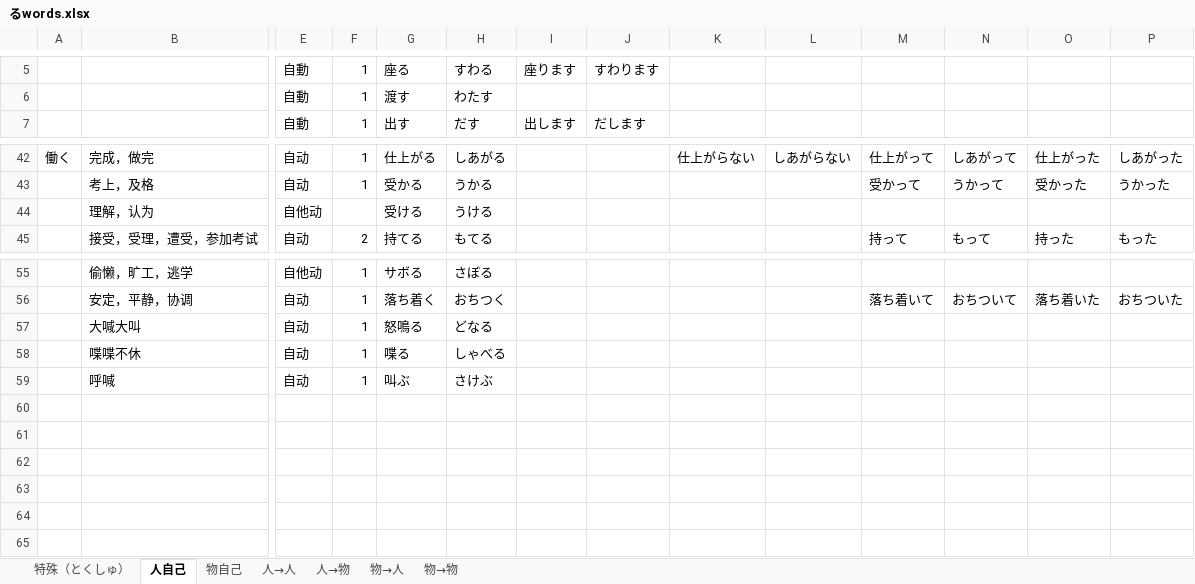
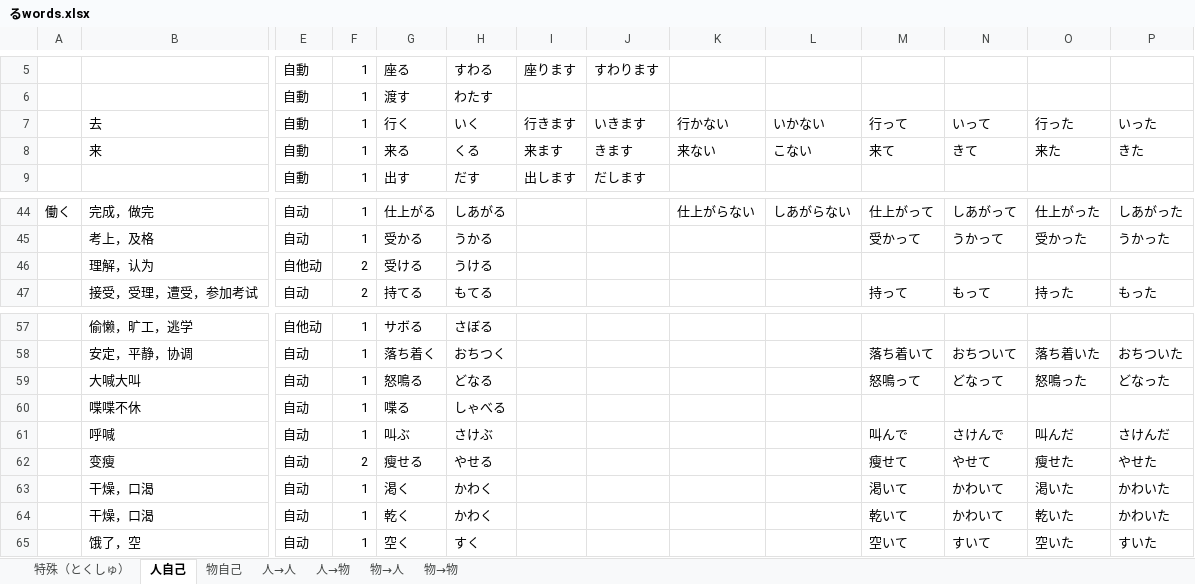
Before and after one commit to PaleBlue0619/Japanese, an Excel workbook: るwords.xlsx, sheet 人自己, drawn as a sheet; only a part is shown, gaps mark what is left out; values as stored, in another font and other column widths than the file's, no borders; addresses are those after the commit; rows hold the shown columns only; the diff names each change by its address in the sheet, - before the commit and + after, or states it on an @@ line.

```diff
--- a/るwords.xlsx (sheet 人自己)
+++ b/るwords.xlsx (sheet 人自己)
+row 7:  | 去 | 自動 | 1 | 行く | いく | 行きます | いきます | 行かない | いかない | 行って | いって | 行った | いった
+row 8:  | 来 | 自動 | 1 | 来る | くる | 来ます | きます | 来ない | こない | 来て | きて | 来た | きた
-F46: (empty)
+F46: 2
-M59: (empty)
+M59: 怒鳴って
-N59: (empty)
+N59: どなって
-O59: (empty)
+O59: 怒鳴った
-P59: (empty)
+P59: どなった
-M61: (empty)
+M61: 叫んで
-N61: (empty)
+N61: さけんで
-O61: (empty)
+O61: 叫んだ
-P61: (empty)
+P61: さけんだ
+row 62:  | 变瘦 | 自动 | 2 | 瘦せる | やせる |  |  |  |  | 瘦せて | やせて | 瘦せた | やせた
+row 63:  | 干燥，口渴 | 自动 | 1 | 渇く | かわく |  |  |  |  | 渇いて | かわいて | 渇いた | かわいた
+row 64:  | 干燥，口渴 | 自动 | 1 | 乾く | かわく |  |  |  |  | 乾いて | かわいて | 乾いた | かわいた
+row 65:  | 饿了，空 | 自动 | 1 | 空く | すく |  |  |  |  | 空いて | すいて | 空いた | すいた
```
Also changed, not shown: sheet 人→物, sheet 人→人, sheet 物自己, sheet 物→人, sheet 特殊（とくしゅ）, いword.xlsx, 副词.xlsx, 21 other files.
